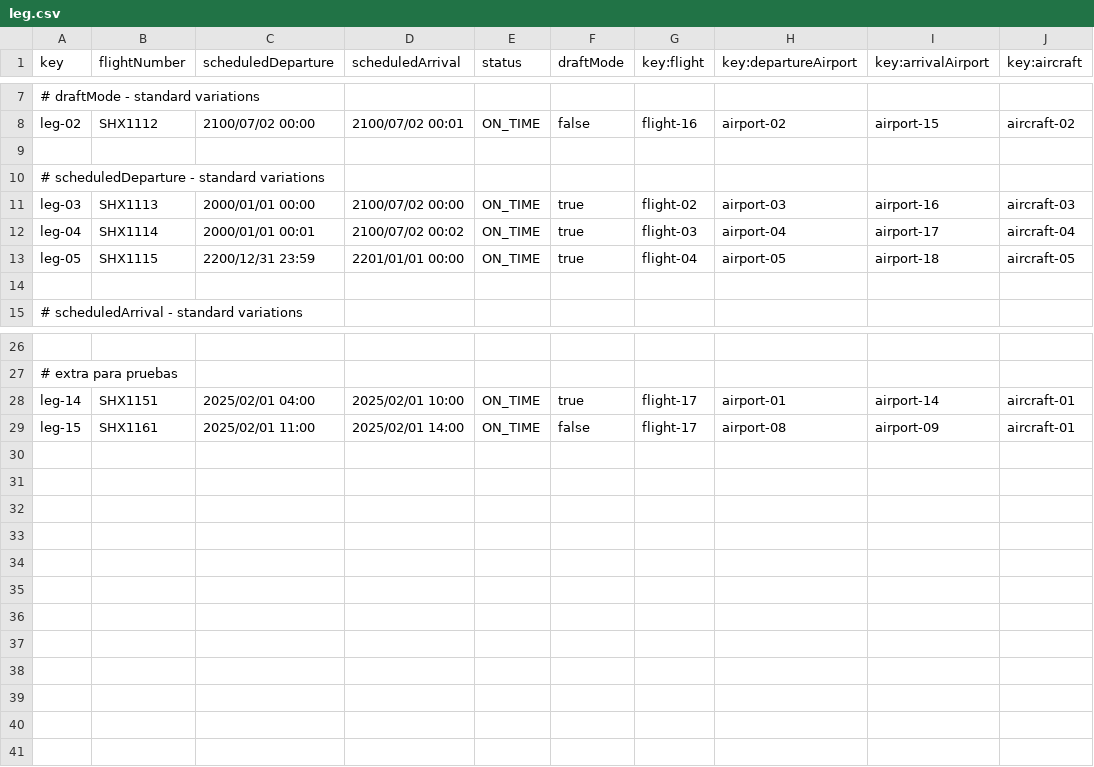
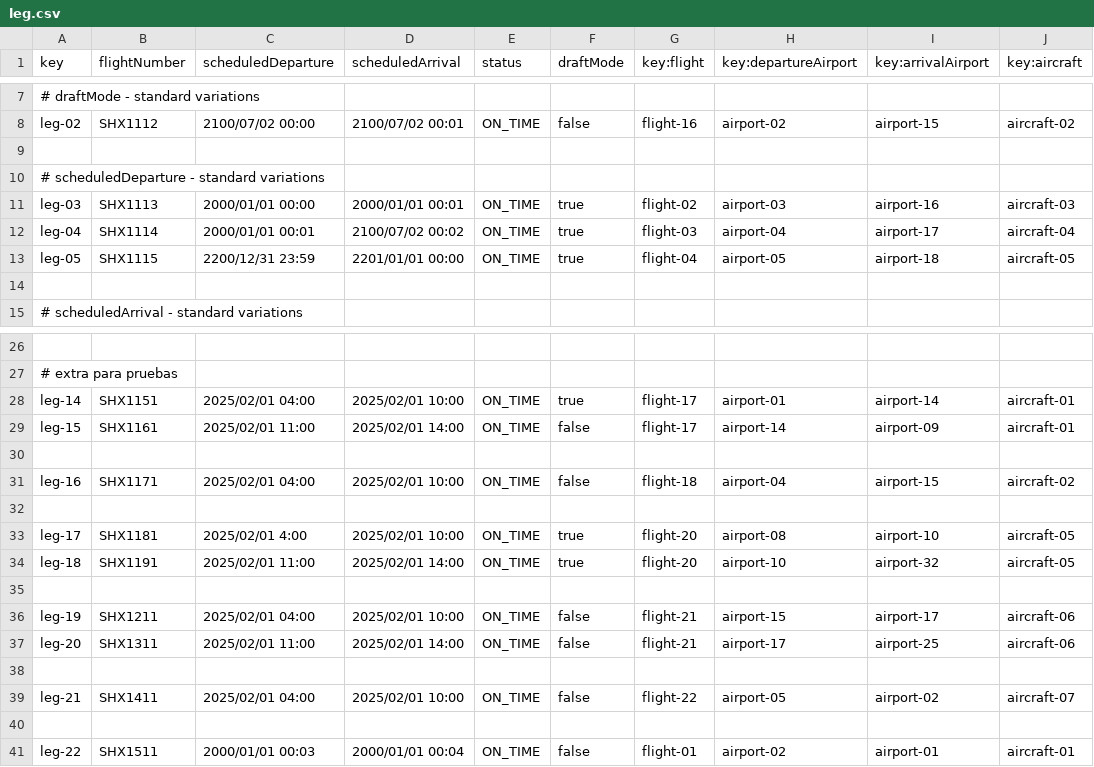
Before and after one commit to DP2-C1-037/Acme-ANS-D04, a CSV file: src/main/resources/WEB-INF/data/sample/leg.csv, drawn as a sheet; only a part is shown, gaps mark what is left out; the diff names each change by its address in the sheet, - before the commit and + after, or states it on an @@ line.

```diff
--- a/src/main/resources/WEB-INF/data/sample/leg.csv
+++ b/src/main/resources/WEB-INF/data/sample/leg.csv
-D11 (scheduledArrival): 2100/07/02 00:00
+D11 (scheduledArrival): 2000/01/01 00:01
-H29 (key:departureAirport): airport-08
+H29 (key:departureAirport): airport-14
+row 30: (empty)
+row 31: leg-16 | SHX1171 | 2025/02/01 04:00 | 2025/02/01 10:00 | ON_TIME | false | flight-18 | airport-04 | airport-15 | aircraft-02
+row 32: (empty)
+row 33: leg-17 | SHX1181 | 2025/02/01 4:00 | 2025/02/01 10:00 | ON_TIME | true | flight-20 | airport-08 | airport-10 | aircraft-05
+row 34: leg-18 | SHX1191 | 2025/02/01 11:00 | 2025/02/01 14:00 | ON_TIME | true | flight-20 | airport-10 | airport-32 | aircraft-05
+row 35: (empty)
+row 36: leg-19 | SHX1211 | 2025/02/01 04:00 | 2025/02/01 10:00 | ON_TIME | false | flight-21 | airport-15 | airport-17 | aircraft-06
+row 37: leg-20 | SHX1311 | 2025/02/01 11:00 | 2025/02/01 14:00 | ON_TIME | false | flight-21 | airport-17 | airport-25 | aircraft-06
+row 38: (empty)
+row 39: leg-21 | SHX1411 | 2025/02/01 04:00 | 2025/02/01 10:00 | ON_TIME | false | flight-22 | airport-05 | airport-02 | aircraft-07
+row 40: (empty)
+row 41: leg-22 | SHX1511 | 2000/01/01 00:03 | 2000/01/01 00:04 | ON_TIME | false | flight-01 | airport-02 | airport-01 | aircraft-01
```
Also changed, not shown: src/main/resources/WEB-INF/data/sample/flight.csv, 7 other files.
